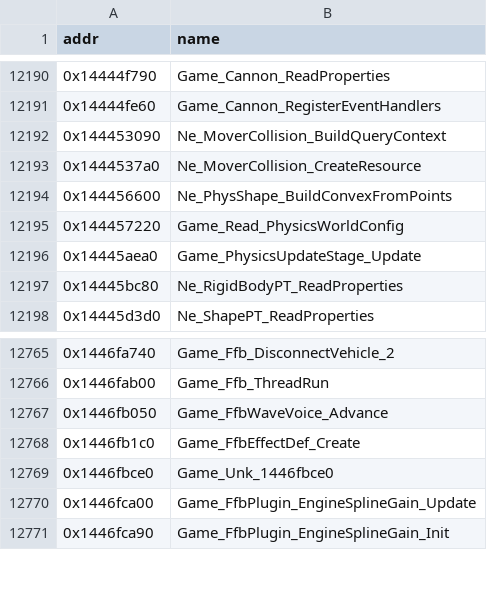
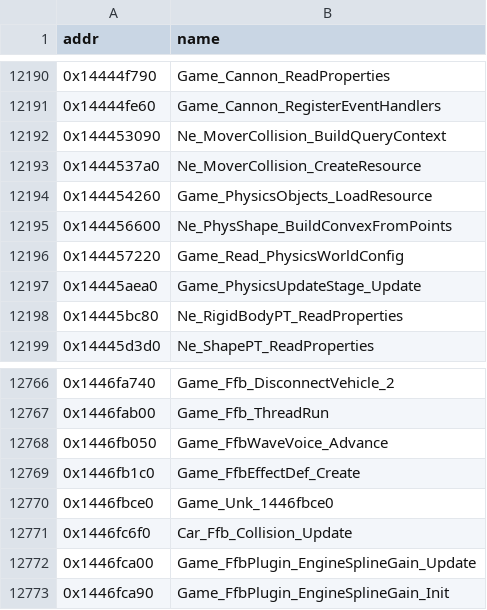
Before and after one commit to BastianFrese/erc-launcher-1918, a TSV file: re/db/function_names.tsv, drawn as a sheet; only a part is shown, gaps mark what is left out; the diff names each change by its address in the sheet, - before the commit and + after, or states it on an @@ line.

```diff
--- a/re/db/function_names.tsv
+++ b/re/db/function_names.tsv
+row 12194: 0x144454260 | Game_PhysicsObjects_LoadResource
+row 12771: 0x1446fc6f0 | Car_Ffb_Collision_Update
```
Also changed, not shown: 9 other files.
